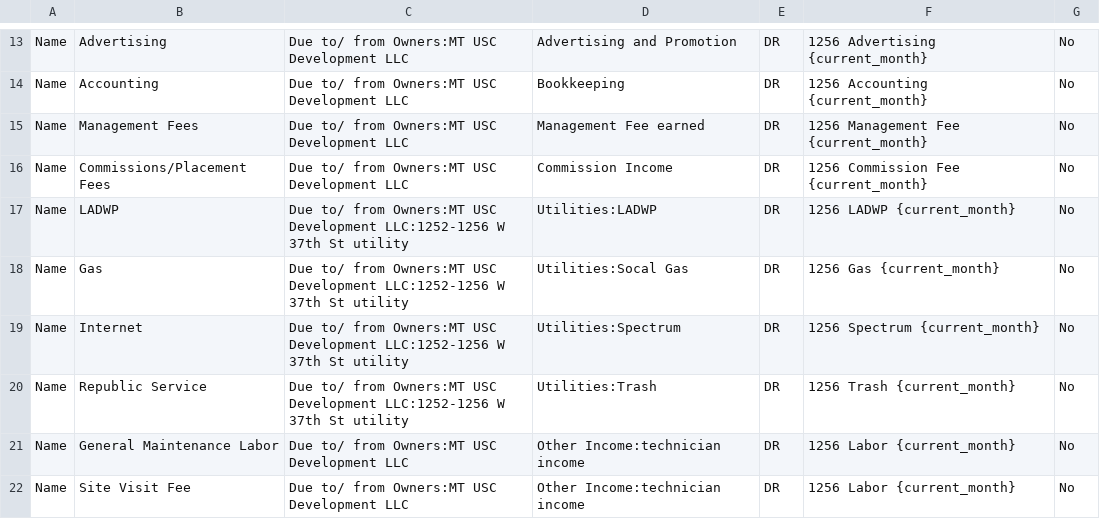
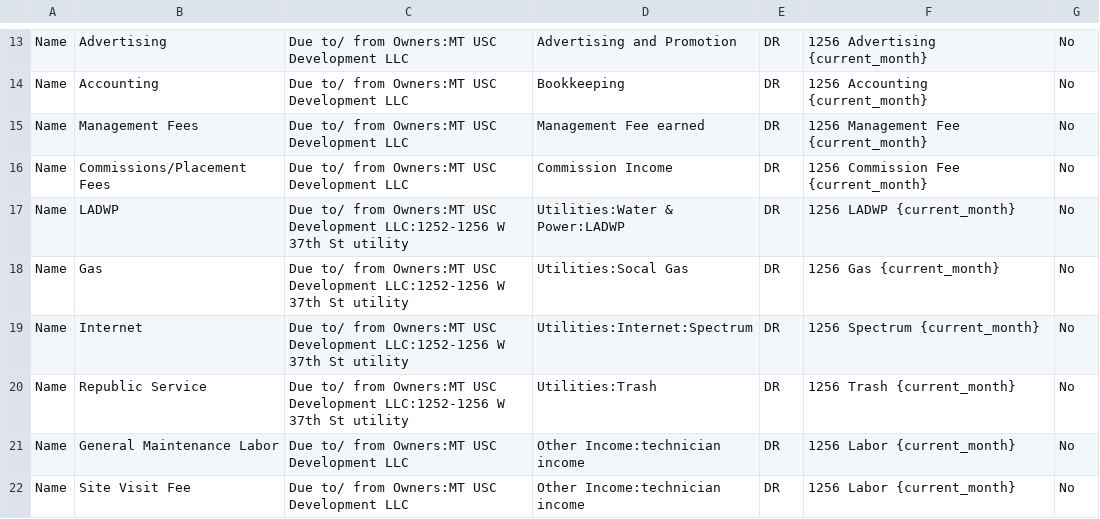
Before and after one commit to Nancy398/QB, a CSV file: MT Moo Housing Mapping.csv, drawn as a sheet; only a part is shown, gaps mark what is left out.

Commit message:
Update MT Moo Housing Mapping.csv

```diff
--- a/MT Moo Housing Mapping.csv
+++ b/MT Moo Housing Mapping.csv
@@ -16,5 +16,5 @@ Name,Management Fees,Due to/ from Owners:MT USC Development LLC,Management Fee e
 Name,Commissions/Placement Fees,Due to/ from Owners:MT USC Development LLC,Commission Income,DR,1256 Commission Fee {current_month},No
-Name,LADWP,Due to/ from Owners:MT USC Development LLC:1252-1256 W 37th St utility,Utilities:LADWP,DR,1256 LADWP {current_month},No
+Name,LADWP,Due to/ from Owners:MT USC Development LLC:1252-1256 W 37th St utility,Utilities:Water & Power:LADWP,DR,1256 LADWP {current_month},No
 Name,Gas,Due to/ from Owners:MT USC Development LLC:1252-1256 W 37th St utility,Utilities:Socal Gas,DR,1256 Gas {current_month},No
-Name,Internet,Due to/ from Owners:MT USC Development LLC:1252-1256 W 37th St utility,Utilities:Spectrum,DR,1256 Spectrum {current_month},No
+Name,Internet,Due to/ from Owners:MT USC Development LLC:1252-1256 W 37th St utility,Utilities:Internet:Spectrum,DR,1256 Spectrum {current_month},No
 Name,Republic Service,Due to/ from Owners:MT USC Development LLC:1252-1256 W 37th St utility,Utilities:Trash,DR,1256 Trash {current_month},No
```
